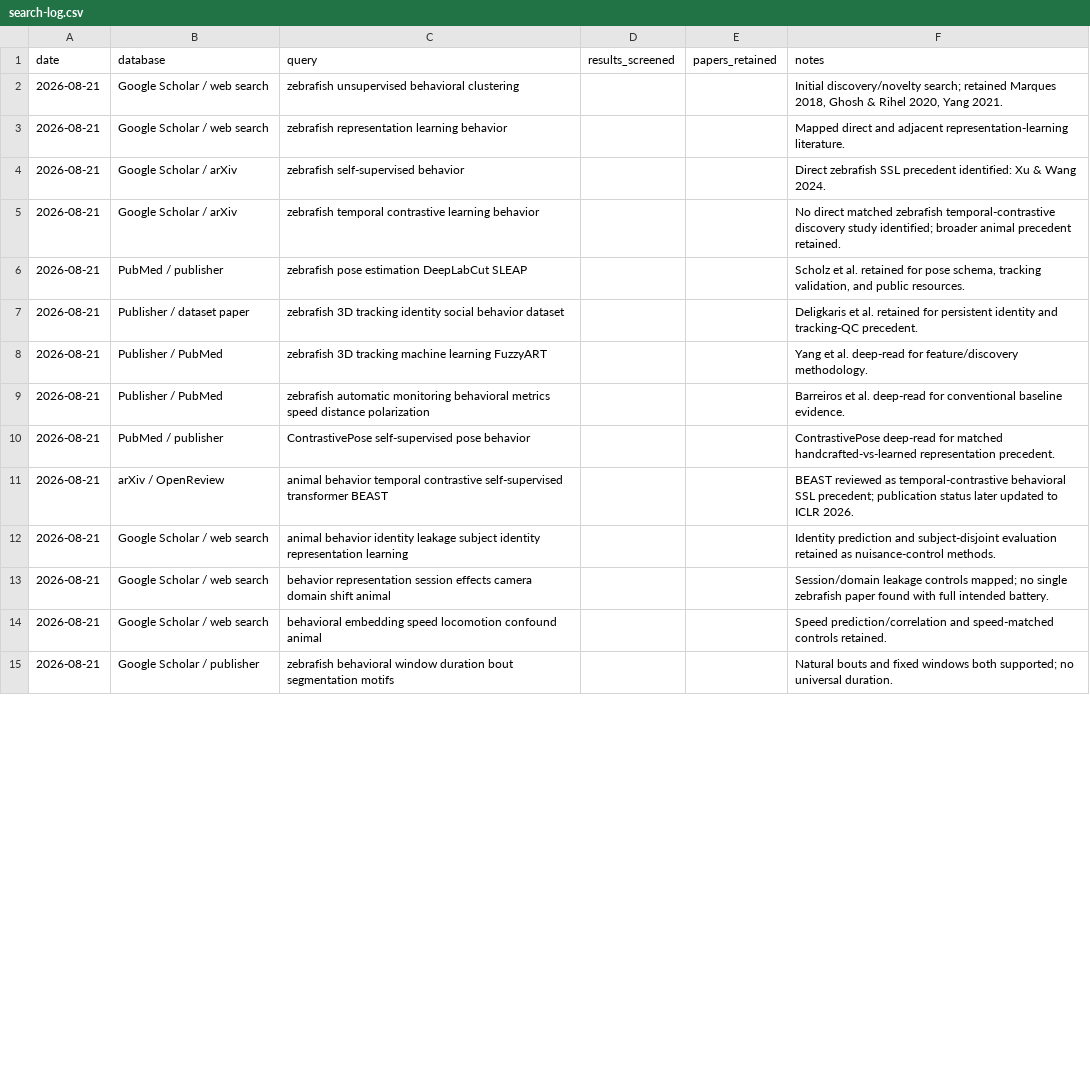
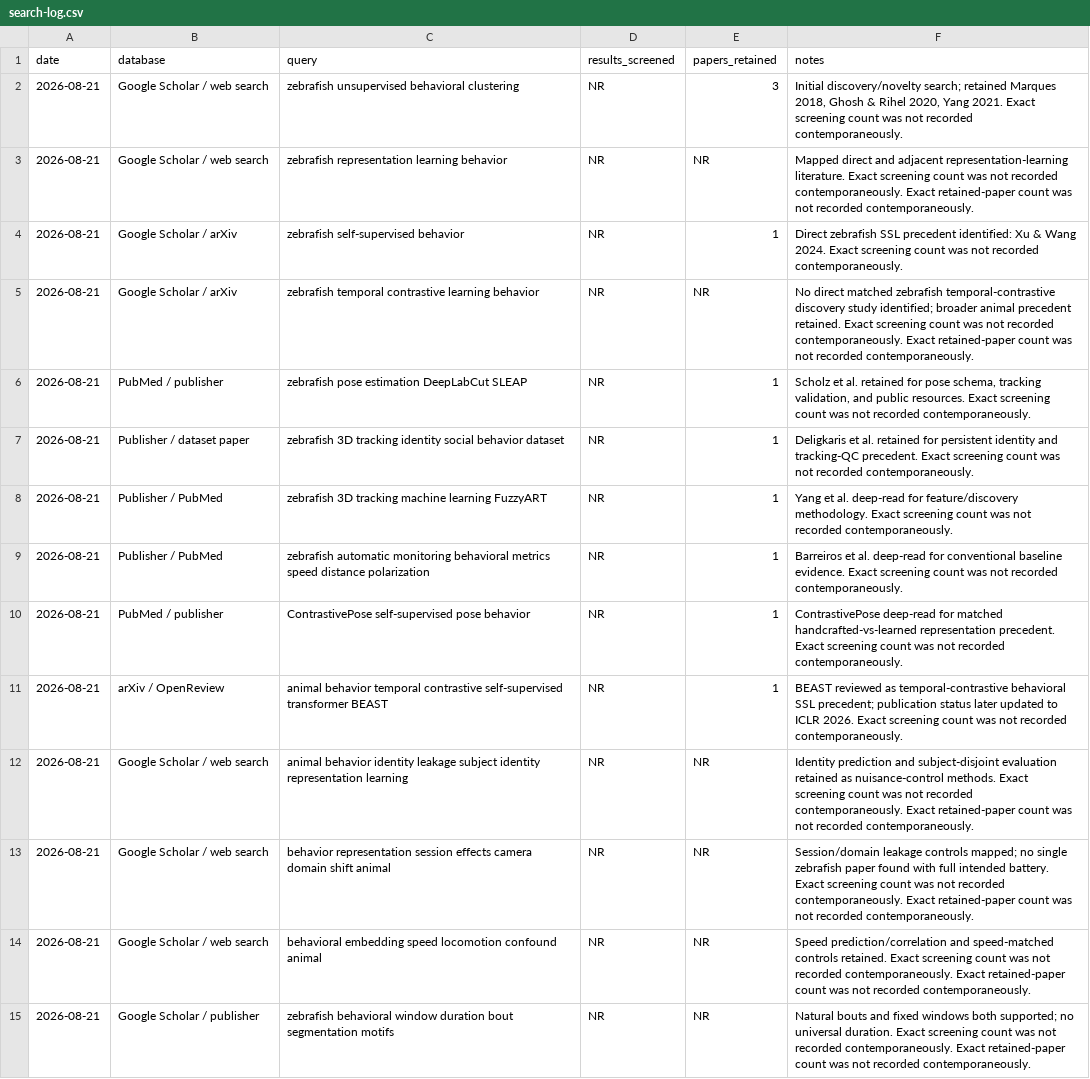
Before and after one commit to yzaididozan/zebrafish-behavior-ssl, a CSV file: references/search-log.csv, drawn as a sheet; only a part is shown; the diff covers the shown part only; the diff names each change by its address in the sheet, - before the commit and + after, or states it on an @@ line.

Commit message:
feat(research): add reproducibility and evaluation infrastructure
- define Python package metadata and reproducible Conda environment
- add Makefile entrypoints and CI test workflow
- implement evaluation, nuisance-control, registry, visualization, and blind-review tooling
- add tests for the new research-control components
- expand README reproduction and project-governance documentation
- complete literature screening and citation-chain audit records
- synchronize retained evidence across the matrix, bibliography, and paper notes
- add preprint-refresh tracking and provenance/license audit
- add software citation metadata and clarify third-party licensing

```diff
--- a/references/search-log.csv
+++ b/references/search-log.csv
-D2:D15 (results_screened): (empty)
+D2:D15 (results_screened): NR
-E2 (papers_retained): (empty)
+E2 (papers_retained): 3
-F2 (notes): …Yang 2021.
+F2 (notes): …Yang 2021. Exact screening count was not recorded contemporaneously.
-E3 (papers_retained): (empty)
+E3 (papers_retained): NR
-F3 (notes): …representation-learning literature.
+F3 (notes): …representation-learning literature. Exact screening count was not recorded contemporaneously. Exact retained-paper count was not recorded contemporaneously.
-E4 (papers_retained): (empty)
+E4 (papers_retained): 1
-F4 (notes): …Wang 2024.
+F4 (notes): …Wang 2024. Exact screening count was not recorded contemporaneously.
-E5 (papers_retained): (empty)
+E5 (papers_retained): NR
-F5 (notes): …precedent retained.
+F5 (notes): …precedent retained. Exact screening count was not recorded contemporaneously. Exact retained-paper count was not recorded contemporaneously.
-E6:E11 (papers_retained): (empty)
+E6:E11 (papers_retained): 1
-F6 (notes): …public resources.
+F6 (notes): …public resources. Exact screening count was not recorded contemporaneously.
-F7 (notes): …tracking-QC precedent.
+F7 (notes): …tracking-QC precedent. Exact screening count was not recorded contemporaneously.
-F8 (notes): …feature/discovery methodology.
+F8 (notes): …feature/discovery methodology. Exact screening count was not recorded contemporaneously.
-F9 (notes): …baseline evidence.
+F9 (notes): …baseline evidence. Exact screening count was not recorded contemporaneously.
-F10 (notes): …representation precedent.
+F10 (notes): …representation precedent. Exact screening count was not recorded contemporaneously.
-F11 (notes): …ICLR 2026.
+F11 (notes): …ICLR 2026. Exact screening count was not recorded contemporaneously.
-E12:E15 (papers_retained): (empty)
+E12:E15 (papers_retained): NR
-F12 (notes): …nuisance-control methods.
+F12 (notes): …nuisance-control methods. Exact screening count was not recorded contemporaneously. Exact retained-paper count was not recorded contemporaneously.
-F13 (notes): …intended battery.
+F13 (notes): …intended battery. Exact screening count was not recorded contemporaneously. Exact retained-paper count was not recorded contemporaneously.
-F14 (notes): …controls retained.
+F14 (notes): …controls retained. Exact screening count was not recorded contemporaneously. Exact retained-paper count was not recorded contemporaneously.
-F15 (notes): …universal duration.
+F15 (notes): …universal duration. Exact screening count was not recorded contemporaneously. Exact retained-paper count was not recorded contemporaneously.
```
Also changed, not shown: 12 added rows and 18 edited cells elsewhere in this file, 45 other files.
